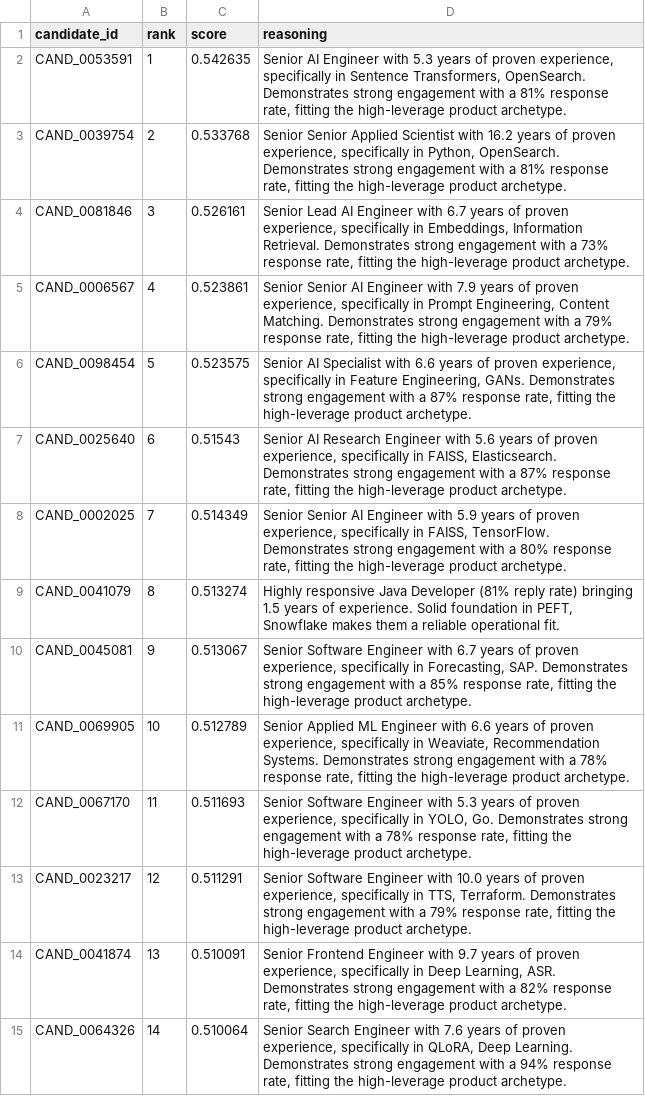
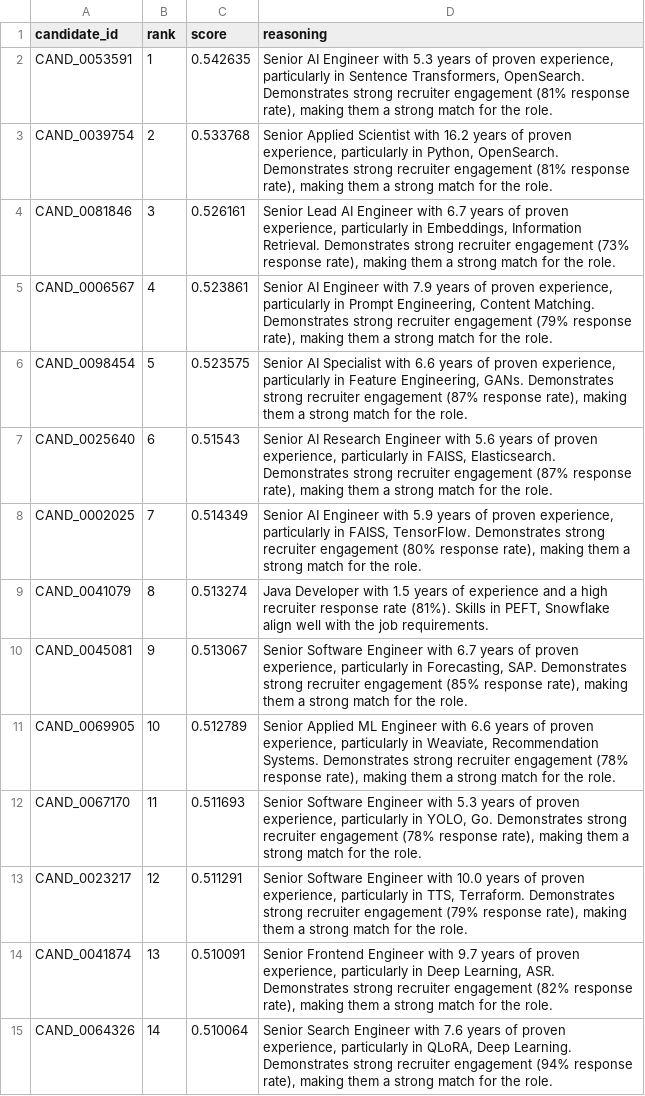
Before and after one commit to saichethana28/redrob-hackathon, a CSV file: asymmetric_inference.csv, drawn as a sheet; only a part is shown; the diff covers the shown part only; the diff names each change by its address in the sheet, - before the commit and + after, or states it on an @@ line.

```diff
--- a/asymmetric_inference.csv
+++ b/asymmetric_inference.csv
-D2 (reasoning): …proven experience, specifically in Sentence Transformers, OpenSearch. Demonstrates strong engagement with a 81% response rate, fitting the high-leverage product archetype.
+D2 (reasoning): …proven experience, particularly in Sentence Transformers, OpenSearch. Demonstrates strong recruiter engagement (81% response rate), making them a strong match for the role.
-D3 (reasoning): Senior Senior Applied Scientist with 16.2 years of proven experience, specifically in Python, OpenSearch. Demonstrates strong engagement with a 81% response rate, fitting the high-leverage product archetype.
+D3 (reasoning): Senior Applied Scientist with 16.2 years of proven experience, particularly in Python, OpenSearch. Demonstrates strong recruiter engagement (81% response rate), making them a strong match for the role.
-D4 (reasoning): …proven experience, specifically in Embeddings, Information Retrieval. Demonstrates strong engagement with a 73% response rate, fitting the high-leverage product archetype.
+D4 (reasoning): …proven experience, particularly in Embeddings, Information Retrieval. Demonstrates strong recruiter engagement (73% response rate), making them a strong match for the role.
-D5 (reasoning): Senior Senior AI Engineer with 7.9 years of proven experience, specifically in Prompt Engineering, Content Matching. Demonstrates strong engagement with a 79% response rate, fitting the high-leverage product archetype.
+D5 (reasoning): Senior AI Engineer with 7.9 years of proven experience, particularly in Prompt Engineering, Content Matching. Demonstrates strong recruiter engagement (79% response rate), making them a strong match for the role.
-D6 (reasoning): …proven experience, specifically in Feature Engineering, GANs. Demonstrates strong engagement with a 87% response rate, fitting the high-leverage product archetype.
+D6 (reasoning): …proven experience, particularly in Feature Engineering, GANs. Demonstrates strong recruiter engagement (87% response rate), making them a strong match for the role.
-D7 (reasoning): …proven experience, specifically in FAISS, Elasticsearch. Demonstrates strong engagement with a 87% response rate, fitting the high-leverage product archetype.
+D7 (reasoning): …proven experience, particularly in FAISS, Elasticsearch. Demonstrates strong recruiter engagement (87% response rate), making them a strong match for the role.
-D8 (reasoning): Senior Senior AI Engineer with 5.9 years of proven experience, specifically in FAISS, TensorFlow. Demonstrates strong engagement with a 80% response rate, fitting the high-leverage product archetype.
+D8 (reasoning): Senior AI Engineer with 5.9 years of proven experience, particularly in FAISS, TensorFlow. Demonstrates strong recruiter engagement (80% response rate), making them a strong match for the role.
-D9 (reasoning): Highly responsive Java Developer (81% reply rate) bringing 1.5 years of experience. Solid foundation in PEFT, Snowflake makes them a reliable operational fit.
+D9 (reasoning): Java Developer with 1.5 years of experience and a high recruiter response rate (81%). Skills in PEFT, Snowflake align well with the job requirements.
-D10 (reasoning): …proven experience, specifically in Forecasting, SAP. Demonstrates strong engagement with a 85% response rate, fitting the high-leverage product archetype.
+D10 (reasoning): …proven experience, particularly in Forecasting, SAP. Demonstrates strong recruiter engagement (85% response rate), making them a strong match for the role.
-D11 (reasoning): …proven experience, specifically in Weaviate, Recommendation Systems. Demonstrates strong engagement with a 78% response rate, fitting the high-leverage product archetype.
+D11 (reasoning): …proven experience, particularly in Weaviate, Recommendation Systems. Demonstrates strong recruiter engagement (78% response rate), making them a strong match for the role.
-D12 (reasoning): …proven experience, specifically in YOLO, Go. Demonstrates strong engagement with a 78% response rate, fitting the high-leverage product archetype.
+D12 (reasoning): …proven experience, particularly in YOLO, Go. Demonstrates strong recruiter engagement (78% response rate), making them a strong match for the role.
-D13 (reasoning): …proven experience, specifically in TTS, Terraform. Demonstrates strong engagement with a 79% response rate, fitting the high-leverage product archetype.
+D13 (reasoning): …proven experience, particularly in TTS, Terraform. Demonstrates strong recruiter engagement (79% response rate), making them a strong match for the role.
-D14 (reasoning): …proven experience, specifically in Deep Learning, ASR. Demonstrates strong engagement with a 82% response rate, fitting the high-leverage product archetype.
+D14 (reasoning): …proven experience, particularly in Deep Learning, ASR. Demonstrates strong recruiter engagement (82% response rate), making them a strong match for the role.
-D15 (reasoning): …proven experience, specifically in QLoRA, Deep Learning. Demonstrates strong engagement with a 94% response rate, fitting the high-leverage product archetype.
+D15 (reasoning): …proven experience, particularly in QLoRA, Deep Learning. Demonstrates strong recruiter engagement (94% response rate), making them a strong match for the role.
```
Also changed, not shown: 86 edited cells elsewhere in this file, 2 other files.
